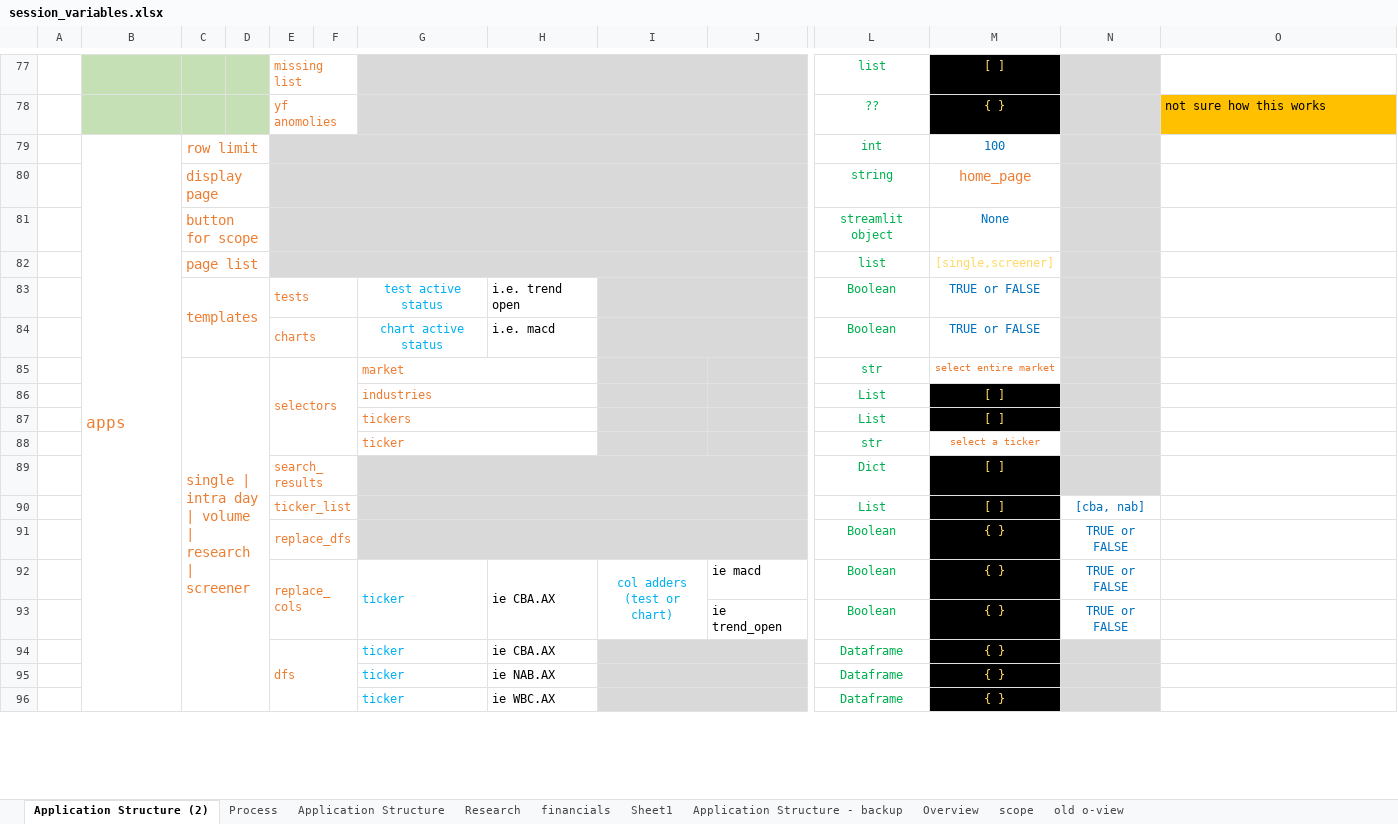
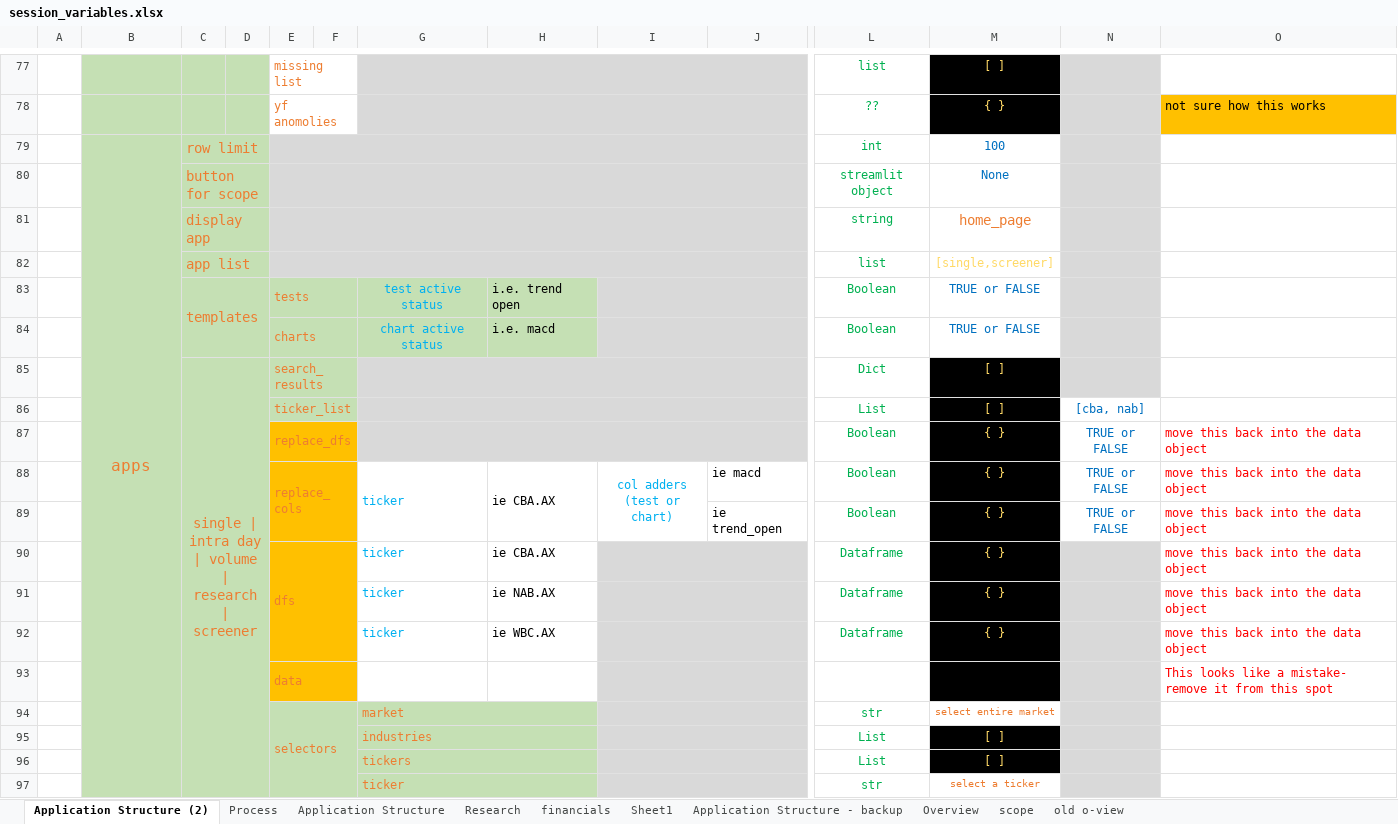
Before and after one commit to RobHay67/share_screener, an Excel workbook: docs/session_variables.xlsx, sheet Application Structure (2), drawn as a sheet; only a part is shown, gaps mark what is left out; values as stored, in another font and other column widths than the file's, no borders; removed rows and columns are numbered as before the commit, all else as after; rows hold the shown columns only; ↵ is a line break in a cell; the diff covers the shown part only; the diff names each change by its address in the sheet, - before the commit and + after, or states it on an @@ line.

```diff
--- a/docs/session_variables.xlsx (sheet Application Structure (2))
+++ b/docs/session_variables.xlsx (sheet Application Structure (2))
-B79:D79 fill: none
+B79:D79 fill: #C5E0B4
-B79 alignment: left
+B79 alignment: center
-row 80:  |  | display page |  |  |  |  |  |  |  | string | home_page
-B80:D80 fill: none
+B80:D80 fill: #C5E0B4
+row 81:  |  | display app |  |  |  |  |  |  |  | string | home_page
-B82:D82 fill: none
+B82:D82 fill: #C5E0B4
-C82: page list
+C82: app list
-B83:H84 fill: none
+B83:H84 fill: #C5E0B4
+row 85:  |  | single | intra day | volume | research | screener |  | search_results |  |  |  |  |  | Dict | [ ]
@@ row 90 moved to row 86: ticker_list @@
+row 87:  |  |  |  | replace_dfs |  |  |  |  |  | Boolean | { } | TRUE or FALSE | move this back into the data object
+row 88:  |  |  |  | replace_cols |  | ticker | ie CBA.AX | col adders ↵ (test or chart) | ie macd | Boolean | { } | TRUE or FALSE | move this back into the data object
+row 89:  |  |  |  |  |  |  |  |  | ie trend_open | Boolean | { } | TRUE or FALSE | move this back into the data object
+row 90:  |  |  |  | dfs |  | ticker | ie CBA.AX |  |  | Dataframe | { } |  | move this back into the data object
+row 91:  |  |  |  |  |  | ticker | ie NAB.AX |  |  | Dataframe | { } |  | move this back into the data object
+row 92:  |  |  |  |  |  | ticker | ie WBC.AX |  |  | Dataframe | { } |  | move this back into the data object
+row 93:  |  |  |  | data |  |  |  |  |  |  |  |  | This looks like a mistake- remove it from this spot
-B94:H97 fill: none
+B94:H97 fill: #C5E0B4
-C94: single | intra day | volume | research | screener
+C94: (empty)
-C85:D96 merged
+I94:J94 merged
+I95:J95 merged
+I96:J96 merged
+I97:J97 merged
-row 89:  |  |  |  | search_results |  |  |  |  |  | Dict | [ ]
-row 91:  |  |  |  | replace_dfs |  |  |  |  |  | Boolean | { } | TRUE or FALSE
-row 92:  |  |  |  | replace_cols |  | ticker | ie CBA.AX | col adders ↵ (test or chart) | ie macd | Boolean | { } | TRUE or FALSE
-row 93:  |  |  |  |  |  |  |  |  | ie trend_open | Boolean | { } | TRUE or FALSE
-row 94:  |  |  |  | dfs |  | ticker | ie CBA.AX |  |  | Dataframe | { }
-row 95:  |  |  |  |  |  | ticker | ie NAB.AX |  |  | Dataframe | { }
-row 96:  |  |  |  |  |  | ticker | ie WBC.AX |  |  | Dataframe | { }
```
Also changed, not shown: 3 added rows, 1 removed row and cell formats elsewhere in this sheet, 38 other files.
